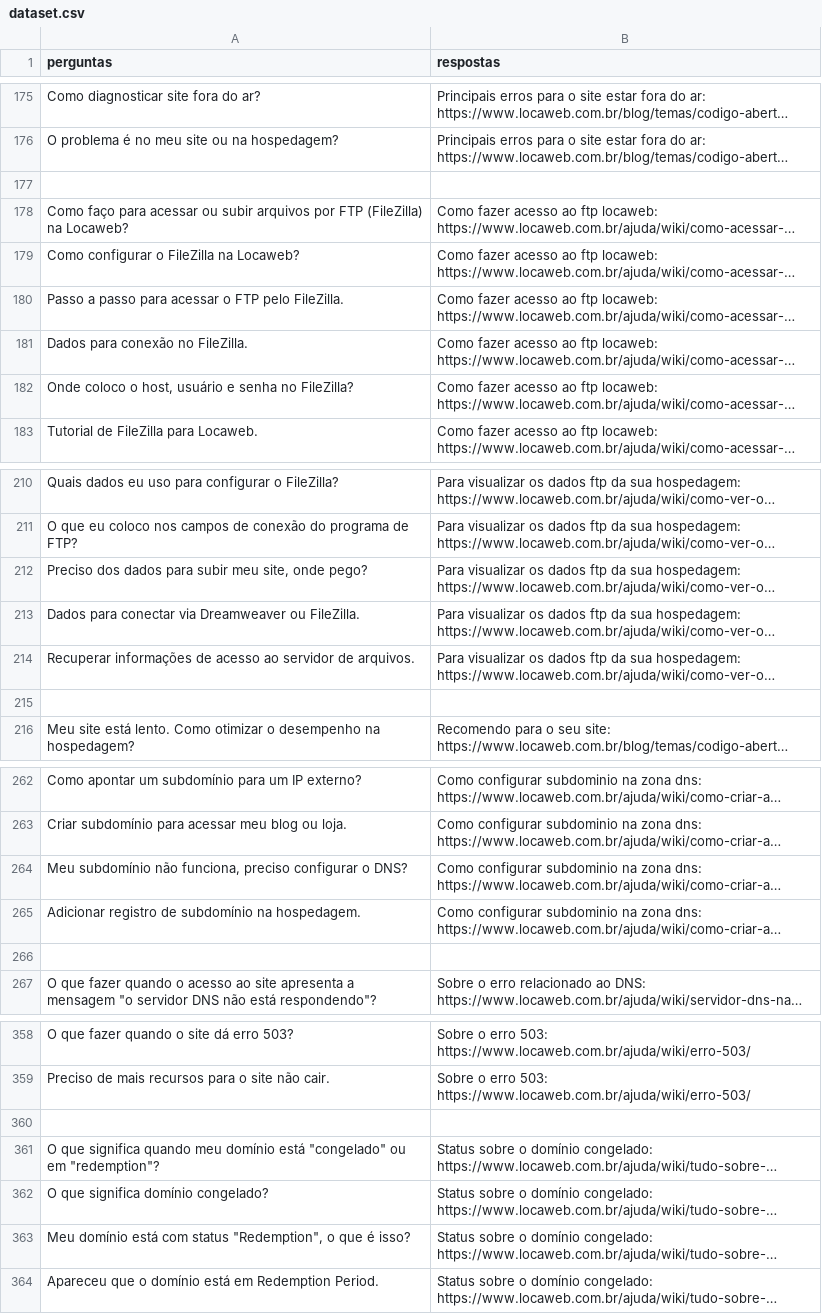
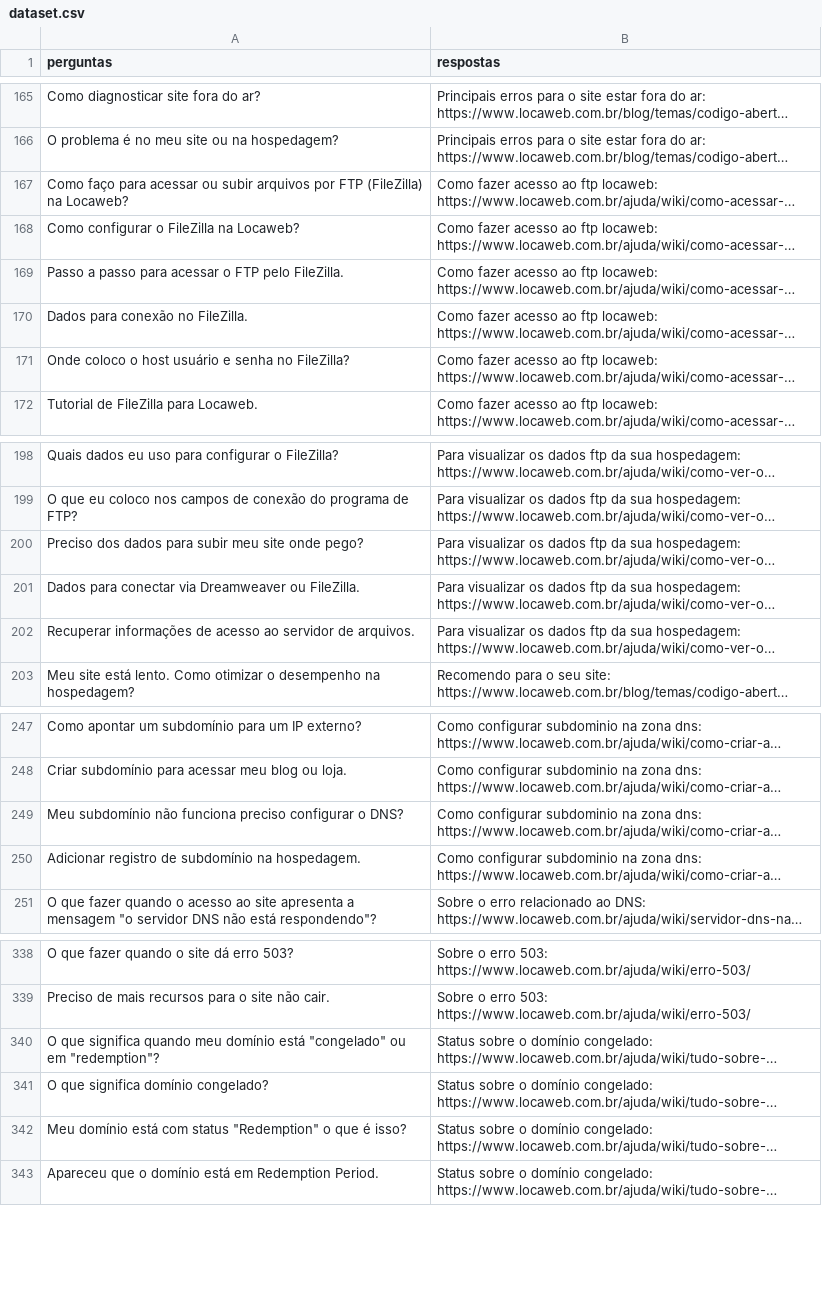
Before and after one commit to miguelaugusto-bot/ProjetoIA, a CSV file: data/dataset.csv, drawn as a sheet; only a part is shown, gaps mark what is left out; long unchanged cells end in …; removed rows and columns are numbered as before the commit, all else as after; the diff covers the shown part only; the diff names each change by its address in the sheet, - before the commit and + after, or states it on an @@ line.

```diff
--- a/data/dataset.csv
+++ b/data/dataset.csv
-row 177: (empty)
-A171 (perguntas): …coloco o host, usuário e…
+A171 (perguntas): …coloco o host usuário e…
-A200 (perguntas): …subir meu site, onde pego?
+A200 (perguntas): …subir meu site onde pego?
-row 215: (empty)
-A249 (perguntas): …subdomínio não funciona, preciso configurar…
+A249 (perguntas): …subdomínio não funciona preciso configurar…
-row 266: (empty)
-row 360: (empty)
-A342 (perguntas): …com status "Redemption", o que…
+A342 (perguntas): …com status "Redemption" o que…
```
Also changed, not shown: 17 removed rows and 13 edited cells elsewhere in this file, 15 other files.
